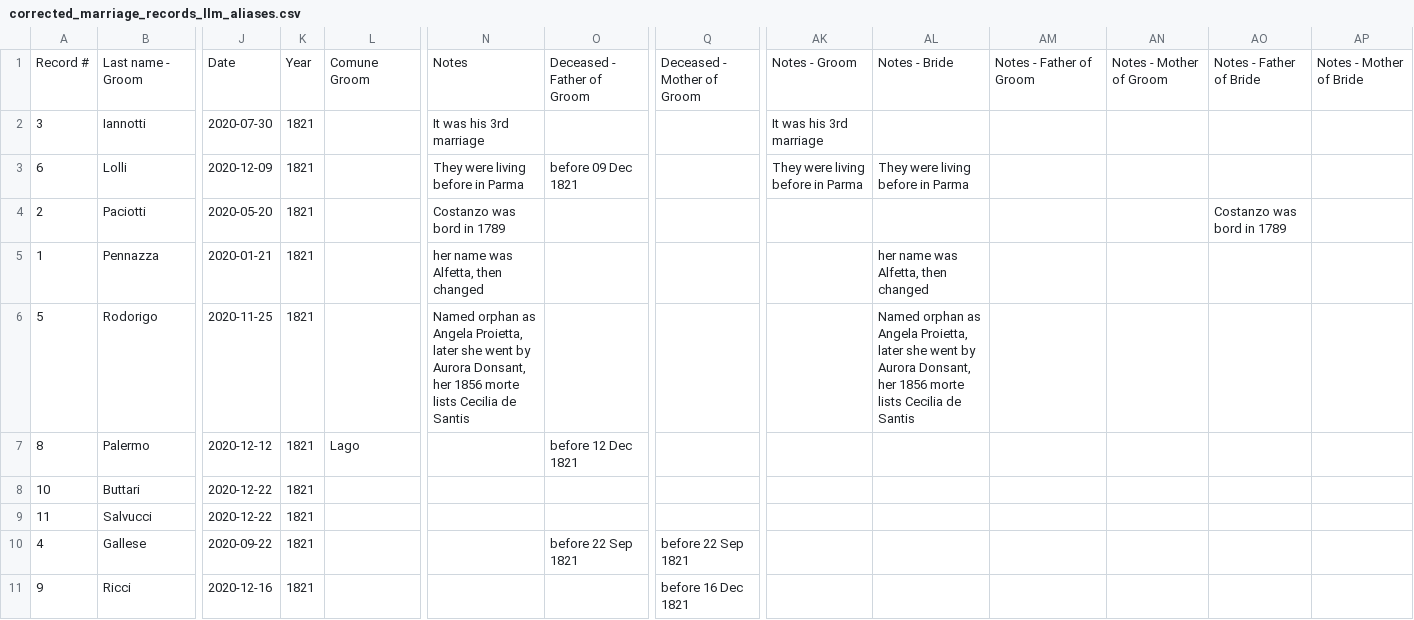
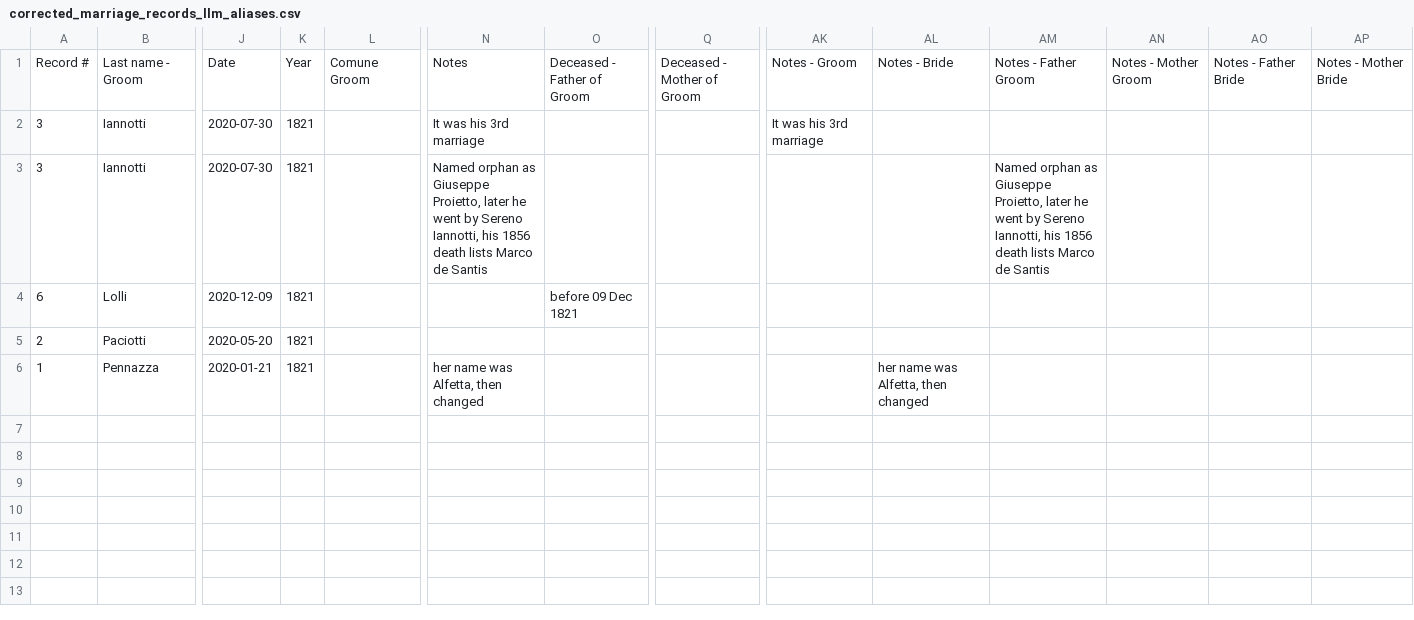
Before and after one commit to jjccooooll12/genealogy, a CSV file: corrected_marriage_records_llm_aliases.csv, drawn as a sheet; only a part is shown, gaps mark what is left out; removed rows and columns are numbered as before the commit, all else as after; rows hold the shown columns only; the diff names each change by its address in the sheet, - before the commit and + after, or states it on an @@ line.

Commit message:
fixed llm notes assignment

```diff
--- a/corrected_marriage_records_llm_aliases.csv
+++ b/corrected_marriage_records_llm_aliases.csv
-AM1: Notes - Father of Groom
+AM1: Notes - Father Groom
-AN1: Notes - Mother of Groom
+AN1: Notes - Mother Groom
-AO1: Notes - Father of Bride
+AO1: Notes - Father Bride
-AP1: Notes - Mother of Bride
+AP1: Notes - Mother Bride
+row 3: 3 | Iannotti | 2020-07-30 | 1821 |  | Named orphan as Giuseppe Proietto, later he went by Sereno Iannotti, his 1856 death lists Marco de Santis |  |  |  |  | Named orphan as Giuseppe Proietto, later he went by Sereno Iannotti, his 1856 death lists Marco de Santis
-N4: They were living before in Parma
+N4: (empty)
-AK4: They were living before in Parma
+AK4: (empty)
-AL4: They were living before in Parma
+AL4: (empty)
-N5: Costanzo was bord in 1789
+N5: (empty)
-AO5: Costanzo was bord in 1789
+AO5: (empty)
-row 6: 5 | Rodorigo | 2020-11-25 | 1821 |  | Named orphan as Angela Proietta, later she went by Aurora Donsant, her 1856 morte lists Cecilia de Santis |  |  |  | Named orphan as Angela Proietta, later she went by Aurora Donsant, her 1856 morte lists Cecilia de Santis
-row 7: 8 | Palermo | 2020-12-12 | 1821 | Lago |  | before 12 Dec 1821
-row 8: 10 | Buttari | 2020-12-22 | 1821
-row 9: 11 | Salvucci | 2020-12-22 | 1821
-row 10: 4 | Gallese | 2020-09-22 | 1821 |  |  | before 22 Sep 1821 | before 22 Sep 1821
-row 11: 9 | Ricci | 2020-12-16 | 1821 |  |  |  | before 16 Dec 1821
```
Also changed, not shown: corrected_marriage_records.csv, corrected_marriage_records_llm_final.csv, 6 other files.
